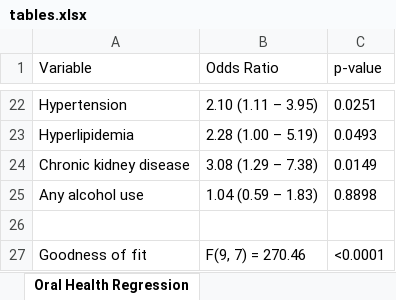
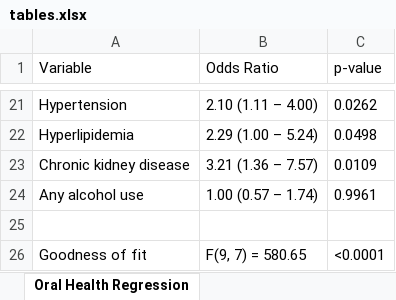
Before and after one commit to ericdunipace/periodontal, an Excel workbook: Tables/tables.xlsx, sheet Oral Health Regression, drawn as a sheet; only a part is shown, gaps mark what is left out; values as stored, in another font and other column widths than the file's, no borders; addresses are those after the commit; the diff covers the shown part only; the diff names each change by its address in the sheet, - before the commit and + after, or states it on an @@ line.

```diff
--- a/Tables/tables.xlsx (sheet Oral Health Regression)
+++ b/Tables/tables.xlsx (sheet Oral Health Regression)
-B21 (Odds Ratio): 2.10 (1.11 – 3.95)
+B21 (Odds Ratio): 2.10 (1.11 – 4.00)
-C21 (p-value): 0.0251
+C21 (p-value): 0.0262
-B22 (Odds Ratio): 2.28 (1.00 – 5.19)
+B22 (Odds Ratio): 2.29 (1.00 – 5.24)
-C22 (p-value): 0.0493
+C22 (p-value): 0.0498
-B23 (Odds Ratio): 3.08 (1.29 – 7.38)
+B23 (Odds Ratio): 3.21 (1.36 – 7.57)
-C23 (p-value): 0.0149
+C23 (p-value): 0.0109
-B24 (Odds Ratio): 1.04 (0.59 – 1.83)
+B24 (Odds Ratio): 1.00 (0.57 – 1.74)
-C24 (p-value): 0.8898
+C24 (p-value): 0.9961
-B26 (Odds Ratio): F(9, 7) = 270.46
+B26 (Odds Ratio): F(9, 7) = 580.65
```
Also changed, not shown: 1 removed row and 30 edited cells elsewhere in this sheet, sheet Periodontal Stage Regression, sheet Univariate Regression, sheet Table 1, sheet Prevalence, 26 other files.
